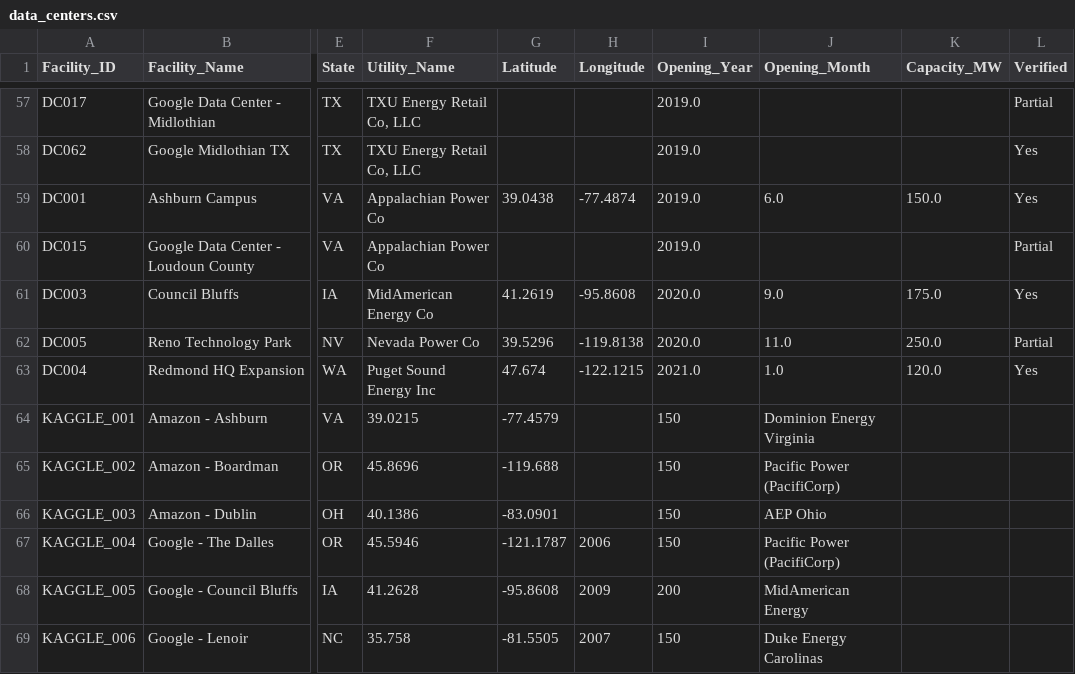
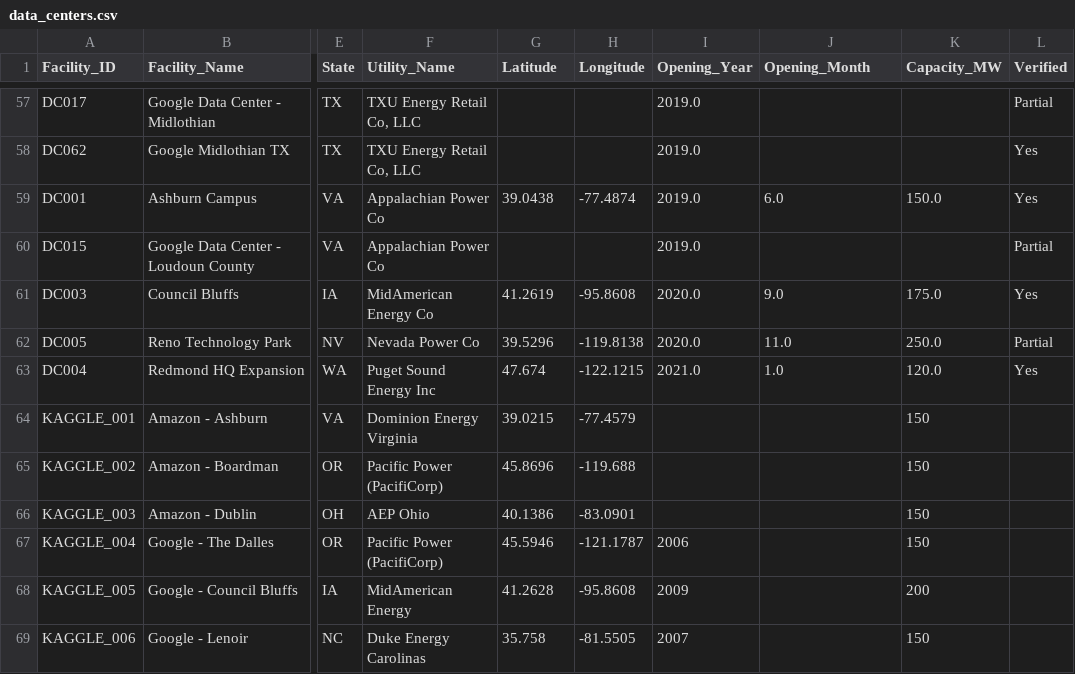
Before and after one commit to Maier-Jake/cs555_term_datacenters, a CSV file: data/data_centers.csv, drawn as a sheet; only a part is shown, gaps mark what is left out; the diff covers the shown part only; the diff names each change by its address in the sheet, - before the commit and + after, or states it on an @@ line.

```diff
--- a/data/data_centers.csv
+++ b/data/data_centers.csv
-F64 (Utility_Name): 39.0215
+F64 (Utility_Name): Dominion Energy Virginia
-G64 (Latitude): -77.4579
+G64 (Latitude): 39.0215
-H64 (Longitude): (empty)
+H64 (Longitude): -77.4579
-I64:I66 (Opening_Year): 150
+I64:I66 (Opening_Year): (empty)
-J64 (Opening_Month): Dominion Energy Virginia
+J64 (Opening_Month): (empty)
-K64:K67 (Capacity_MW): (empty)
+K64:K67 (Capacity_MW): 150
-F65 (Utility_Name): 45.8696
+F65 (Utility_Name): Pacific Power (PacifiCorp)
-G65 (Latitude): -119.688
+G65 (Latitude): 45.8696
-H65 (Longitude): (empty)
+H65 (Longitude): -119.688
-J65 (Opening_Month): Pacific Power (PacifiCorp)
+J65 (Opening_Month): (empty)
-F66 (Utility_Name): 40.1386
+F66 (Utility_Name): AEP Ohio
-G66 (Latitude): -83.0901
+G66 (Latitude): 40.1386
-H66 (Longitude): (empty)
+H66 (Longitude): -83.0901
-J66 (Opening_Month): AEP Ohio
+J66 (Opening_Month): (empty)
-F67 (Utility_Name): 45.5946
+F67 (Utility_Name): Pacific Power (PacifiCorp)
-G67 (Latitude): -121.1787
+G67 (Latitude): 45.5946
-H67 (Longitude): 2006
+H67 (Longitude): -121.1787
-I67 (Opening_Year): 150
+I67 (Opening_Year): 2006
-J67 (Opening_Month): Pacific Power (PacifiCorp)
+J67 (Opening_Month): (empty)
-F68 (Utility_Name): 41.2628
+F68 (Utility_Name): MidAmerican Energy
-G68 (Latitude): -95.8608
+G68 (Latitude): 41.2628
-H68 (Longitude): 2009
+H68 (Longitude): -95.8608
-I68 (Opening_Year): 200
+I68 (Opening_Year): 2009
-J68 (Opening_Month): MidAmerican Energy
+J68 (Opening_Month): (empty)
-K68 (Capacity_MW): (empty)
+K68 (Capacity_MW): 200
-F69 (Utility_Name): 35.758
+F69 (Utility_Name): Duke Energy Carolinas
-G69 (Latitude): -81.5505
+G69 (Latitude): 35.758
-H69 (Longitude): 2007
+H69 (Longitude): -81.5505
-I69 (Opening_Year): 150
+I69 (Opening_Year): 2007
-J69 (Opening_Month): Duke Energy Carolinas
+J69 (Opening_Month): (empty)
-K69 (Capacity_MW): (empty)
+K69 (Capacity_MW): 150
```
Also changed, not shown: 150 edited cells elsewhere in this file, 8 other files.
